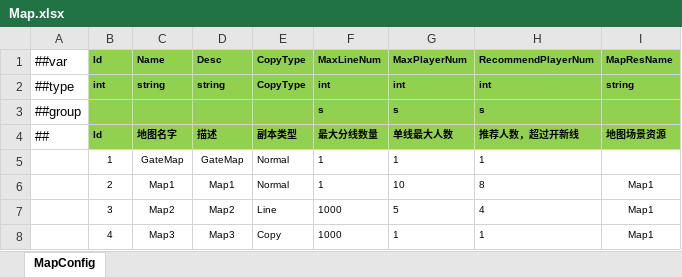
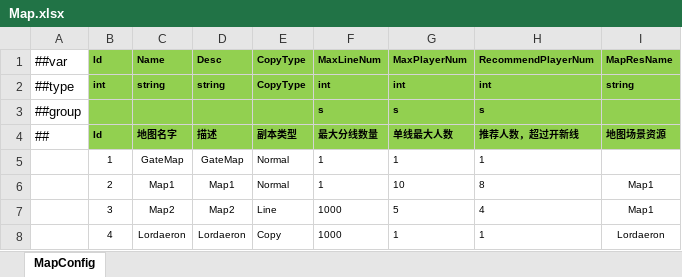
Before and after one commit to ificanli/ETGame, an Excel workbook: Packages/cn.etetet.wow/Luban/Config/Datas/Map.xlsx, sheet MapConfig, drawn as a sheet; values as stored, in another font and other column widths than the file's, no borders; the diff names each change by its address in the sheet, - before the commit and + after, or states it on an @@ line.

```diff
--- a/Packages/cn.etetet.wow/Luban/Config/Datas/Map.xlsx (sheet MapConfig)
+++ b/Packages/cn.etetet.wow/Luban/Config/Datas/Map.xlsx (sheet MapConfig)
-C8 (Name): Map3
+C8 (Name): Lordaeron
-D8 (Desc): Map3
+D8 (Desc): Lordaeron
-I8 (MapResName): Map1
+I8 (MapResName): Lordaeron
```
Also changed, not shown: Packages/cn.etetet.wow/Luban/Config/Base/__enums__.xlsx, Packages/cn.etetet.wow/Luban/Config/Datas/MapTransferRule.xlsx, 57 other files.
